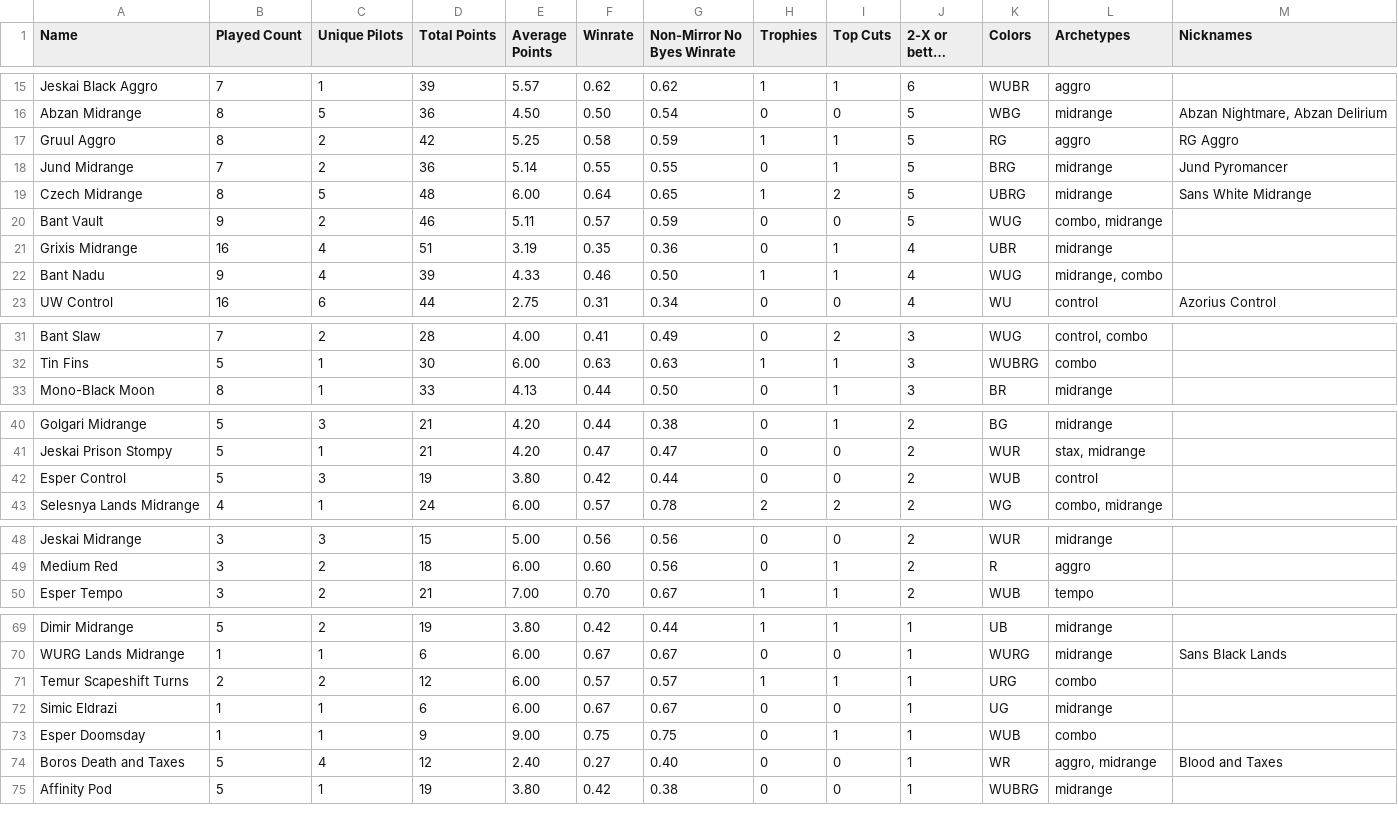
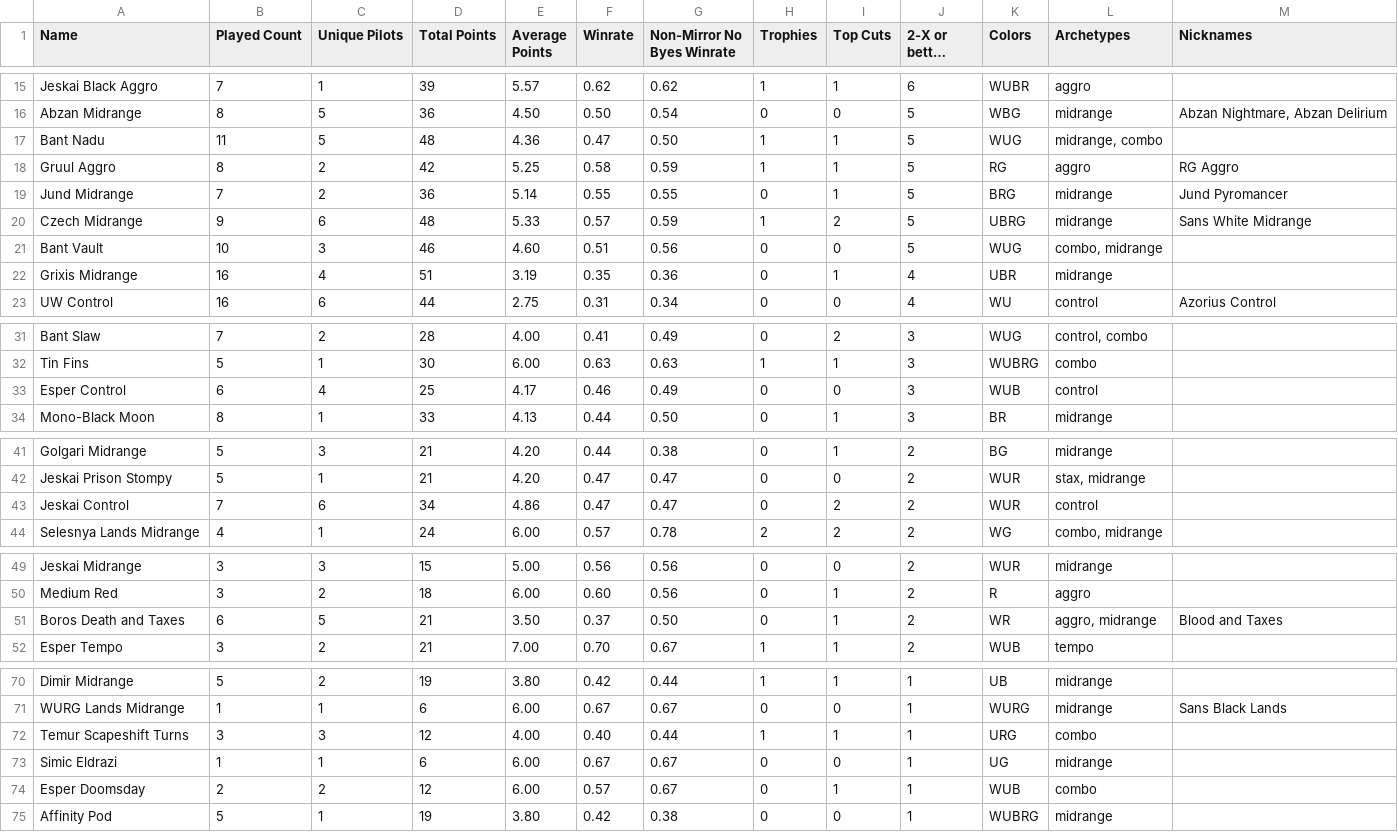
Before and after one commit to kvnchen/canlander, a CSV file: csv/cockatrice/decks.csv, drawn as a sheet; only a part is shown, gaps mark what is left out; long unchanged cells end in …; the diff covers the shown part only.

```diff
--- a/csv/cockatrice/decks.csv
+++ b/csv/cockatrice/decks.csv
@@ -16,8 +16,8 @@ Jeskai Black Aggro, 7, 1, 39, 5.57, 0.62, 0.62, 1, 1, 6, WUBR, "aggro", ""
 Abzan Midrange, 8, 5, 36, 4.50, 0.50, 0.54, 0, 0, 5, WBG, "midrange", "Abzan Nightmare, Abzan Delirium"
+Bant Nadu, 11, 5, 48, 4.36, 0.47, 0.50, 1, 1, 5, WUG, "midrange, combo", ""
 Gruul Aggro, 8, 2, 42, 5.25, 0.58, 0.59, 1, 1, 5, RG, "aggro", "RG Aggro"
 Jund Midrange, 7, 2, 36, 5.14, 0.55, 0.55, 0, 1, 5, BRG, "midrange", "Jund Pyromancer"
-Czech Midrange, 8, 5, 48, 6.00, 0.64, 0.65, 1, 2, 5, UBRG, "midrange", "Sans White Midrange"
-Bant Vault, 9, 2, 46, 5.11, 0.57, 0.59, 0, 0, 5, WUG, "combo, midrange", ""
+Czech Midrange, 9, 6, 48, 5.33, 0.57, 0.59, 1, 2, 5, UBRG, "midrange", "Sans White Midrange"
+Bant Vault, 10, 3, 46, 4.60, 0.51, 0.56, 0, 0, 5, WUG, "combo, midrange", ""
 Grixis Midrange, 16, 4, 51, 3.19, 0.35, 0.36, 0, 1, 4, UBR, "midrange", ""
-Bant Nadu, 9, 4, 39, 4.33, 0.46, 0.50, 1, 1, 4, WUG, "midrange, combo", ""
 UW Control, 16, 6, 44, 2.75, 0.31, 0.34, 0, 0, 4, WU, "control", "Azorius Control"
@@ -32,2 +32,3 @@ Bant Slaw, 7, 2, 28, 4.00, 0.41, 0.49, 0, 2, 3, WUG, "control, combo", ""
 Tin Fins, 5, 1, 30, 6.00, 0.63, 0.63, 1, 1, 3, WUBRG, "combo", ""
+Esper Control, 6, 4, 25, 4.17, 0.46, 0.49, 0, 0, 3, WUB, "control", ""
 Mono-Black Moon, 8, 1, 33, 4.13, 0.44, 0.50, 0, 1, 3, BR, "midrange", ""
@@ -41,3 +42,3 @@ Golgari Midrange, 5, 3, 21, 4.20, 0.44, 0.38, 0, 1, 2, BG, "midrange", ""
 Jeskai Prison Stompy, 5, 1, 21, 4.20, 0.47, 0.47, 0, 0, 2, WUR, "stax, midrange", ""
-Esper Control, 5, 3, 19, 3.80, 0.42, 0.44, 0, 0, 2, WUB, "control", ""
+Jeskai Control, 7, 6, 34, 4.86, 0.47, 0.47, 0, 2, 2, WUR, "control", ""
 Selesnya Lands Midrange, 4, 1, 24, 6.00, 0.57, 0.78, 2, 2, 2, WG, "combo, midrange", ""
@@ -49,2 +50,3 @@ Jeskai Midrange, 3, 3, 15, 5.00, 0.56, 0.56, 0, 0, 2, WUR, "midrange", ""
 Medium Red, 3, 2, 18, 6.00, 0.60, 0.56, 0, 1, 2, R, "aggro", ""
+Boros Death and Taxes, 6, 5, 21, 3.50, 0.37, 0.50, 0, 1, 2, WR, "aggro, midrange", "Blood and Taxes"
 Esper Tempo, 3, 2, 21, 7.00, 0.70, 0.67, 1, 1, 2, WUB, "tempo", ""
@@ -70,6 +71,5 @@ Dimir Midrange, 5, 2, 19, 3.80, 0.42, 0.44, 1, 1, 1, UB, "midrange", ""
 WURG Lands Midrange, 1, 1, 6, 6.00, 0.67, 0.67, 0, 0, 1, WURG, "midrange", "Sans Black Lands"
-Temur Scapeshift Turns, 2, 2, 12, 6.00, 0.57, 0.57, 1, 1, 1, URG, "combo", ""
+Temur Scapeshift Turns, 3, 3, 12, 4.00, 0.40, 0.44, 1, 1, 1, URG, "combo", ""
 Simic Eldrazi, 1, 1, 6, 6.00, 0.67, 0.67, 0, 0, 1, UG, "midrange", ""
-Esper Doomsday, 1, 1, 9, 9.00, 0.75, 0.75, 0, 1, 1, WUB, "combo", ""
-Boros Death and Taxes, 5, 4, 12, 2.40, 0.27, 0.40, 0, 0, 1, WR, "aggro, midrange", "Blood and Taxes"
+Esper Doomsday, 2, 2, 12, 6.00, 0.57, 0.67, 0, 1, 1, WUB, "combo", ""
 Affinity Pod, 5, 1, 19, 3.80, 0.42, 0.38, 0, 0, 1, WUBRG, "midrange", ""
```
Also changed, not shown: 1 added row, 1 removed row and 32 edited cells elsewhere in this file, csv/cockatrice/colors.csv, csv/cockatrice/events.csv, 7 other files.
